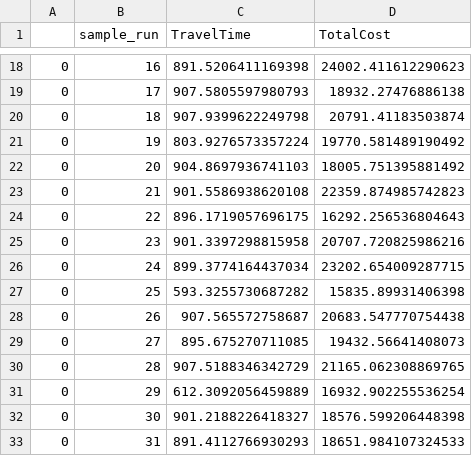
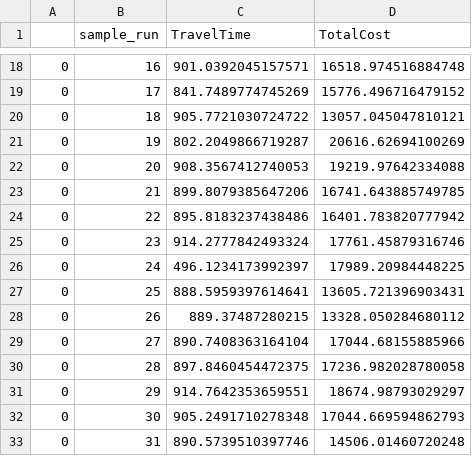
Before and after one commit to MJ2417/SimulationSupportedBayesianNetwork, a CSV file: OutputResults/df_algorithm3_output.csv, drawn as a sheet; only a part is shown, gaps mark what is left out; the diff covers the shown part only.

```diff
--- a/OutputResults/df_algorithm3_output.csv
+++ b/OutputResults/df_algorithm3_output.csv
@@ -18,16 +18,16 @@
-0,16,891.5206411169398,24002.411612290623
-0,17,907.5805597980793,18932.27476886138
-0,18,907.9399622249798,20791.41183503874
-0,19,803.9276573357224,19770.581489190492
-0,20,904.8697936741103,18005.751395881492
-0,21,901.5586938620108,22359.874985742823
-0,22,896.1719057696175,16292.256536804643
-0,23,901.3397298815958,20707.720825986216
-0,24,899.3774164437034,23202.654009287715
-0,25,593.3255730687282,15835.89931406398
-0,26,907.565572758687,20683.547770754438
-0,27,895.675270711085,19432.56641408073
-0,28,907.5188346342729,21165.062308869765
-0,29,612.3092056459889,16932.902255536254
-0,30,901.2188226418327,18576.599206448398
-0,31,891.4112766930293,18651.984107324533
+0,16,901.0392045157571,16518.974516884748
+0,17,841.7489774745269,15776.496716479152
+0,18,905.7721030724722,13057.045047810121
+0,19,802.2049866719287,20616.62694100269
+0,20,908.3567412740053,19219.97642334088
+0,21,899.8079385647206,16741.643885749785
+0,22,895.8183237438486,16401.783820777942
+0,23,914.2777842493324,17761.45879316746
+0,24,496.1234173992397,17989.20984448225
+0,25,888.5959397614641,13605.721396903431
+0,26,889.37487280215,13328.050284680112
+0,27,890.7408363164104,17044.68155885966
+0,28,897.8460454472375,17236.982028780058
+0,29,914.7642353659551,18674.98793029297
+0,30,905.2491710278348,17044.669594862793
+0,31,890.5739510397746,14506.01460720248
```
Also changed, not shown: 88 edited cells elsewhere in this file, OutputResults/df_algorithm2_input_sample_concatenated.csv, OutputResults/df_algorithm2_output_for_discretization_concat.csv, 6 other files.
